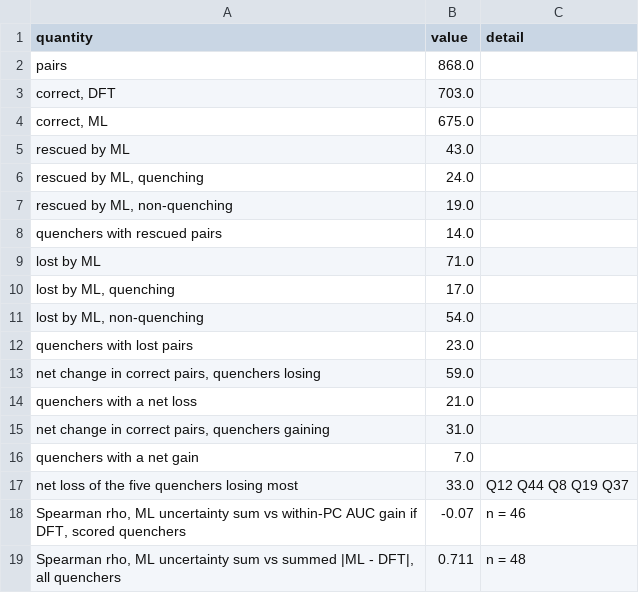
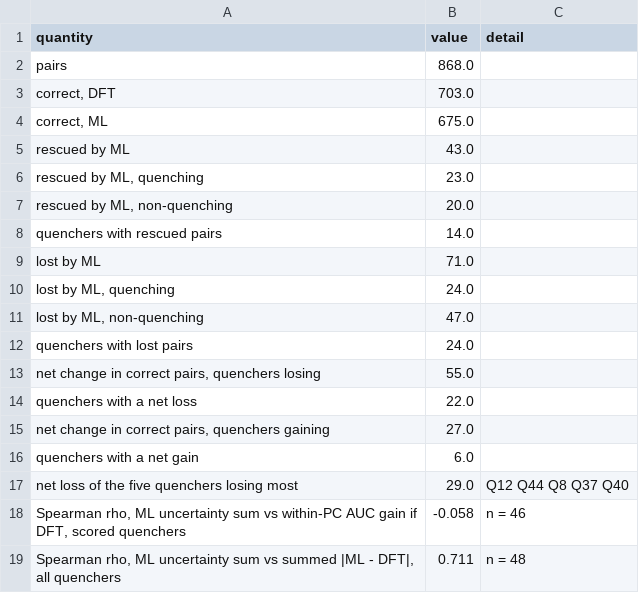
Before and after one commit to niklashoelter/MarcusEnTdecker, a CSV file: benchmark/further_analysis/results/ml_vs_dft/summary.csv, drawn as a sheet.

```diff
--- a/benchmark/further_analysis/results/ml_vs_dft/summary.csv
+++ b/benchmark/further_analysis/results/ml_vs_dft/summary.csv
@@ -5,15 +5,15 @@ pairs,868.0,
 rescued by ML,43.0,
-"rescued by ML, quenching",24.0,
-"rescued by ML, non-quenching",19.0,
+"rescued by ML, quenching",23.0,
+"rescued by ML, non-quenching",20.0,
 quenchers with rescued pairs,14.0,
 lost by ML,71.0,
-"lost by ML, quenching",17.0,
-"lost by ML, non-quenching",54.0,
-quenchers with lost pairs,23.0,
-"net change in correct pairs, quenchers losing",59.0,
-quenchers with a net loss,21.0,
-"net change in correct pairs, quenchers gaining",31.0,
-quenchers with a net gain,7.0,
-net loss of the five quenchers losing most,33.0,Q12 Q44 Q8 Q19 Q37
-"Spearman rho, ML uncertainty sum vs within-PC AUC gain if DFT, scored quenchers",-0.07,n = 46
+"lost by ML, quenching",24.0,
+"lost by ML, non-quenching",47.0,
+quenchers with lost pairs,24.0,
+"net change in correct pairs, quenchers losing",55.0,
+quenchers with a net loss,22.0,
+"net change in correct pairs, quenchers gaining",27.0,
+quenchers with a net gain,6.0,
+net loss of the five quenchers losing most,29.0,Q12 Q44 Q8 Q37 Q40
+"Spearman rho, ML uncertainty sum vs within-PC AUC gain if DFT, scored quenchers",-0.058,n = 46
 "Spearman rho, ML uncertainty sum vs summed |ML - DFT|, all quenchers",0.711,n = 48
```
Also changed, not shown: benchmark/further_analysis/results/error_propagation/monte_carlo.csv, benchmark/further_analysis/results/error_propagation/sensitivity.csv, 20 other files.
